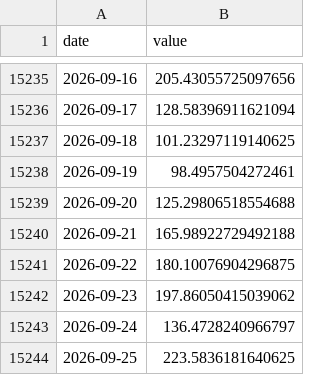
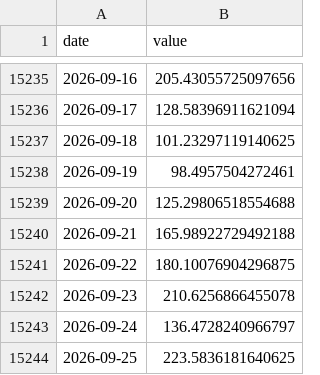
Before and after one commit to cherubis84-png/etf-timing, a CSV file: data/cache/gpr_daily.csv, drawn as a sheet; only a part is shown, gaps mark what is left out; the diff covers the shown part only.

```diff
--- a/data/cache/gpr_daily.csv
+++ b/data/cache/gpr_daily.csv
@@ -15241,3 +15241,3 @@ date,value
 2026-09-22,180.10076904296875
-2026-09-23,197.86050415039062
+2026-09-23,210.6256866455078
 2026-09-24,136.4728240966797
```
Also changed, not shown: 14 added rows and 33 edited cells elsewhere in this file, data/cache/px_EFA.csv, data/cache/px_IEF.csv, 51 other files.
